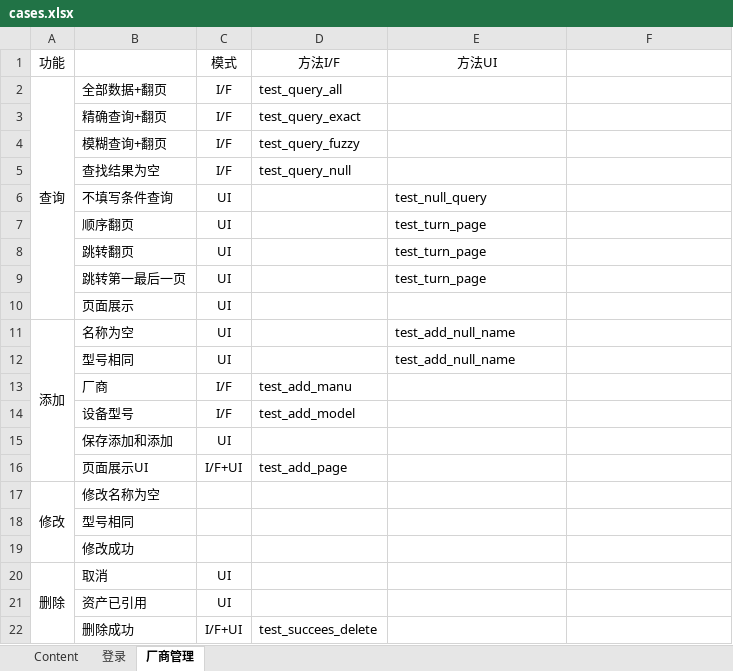
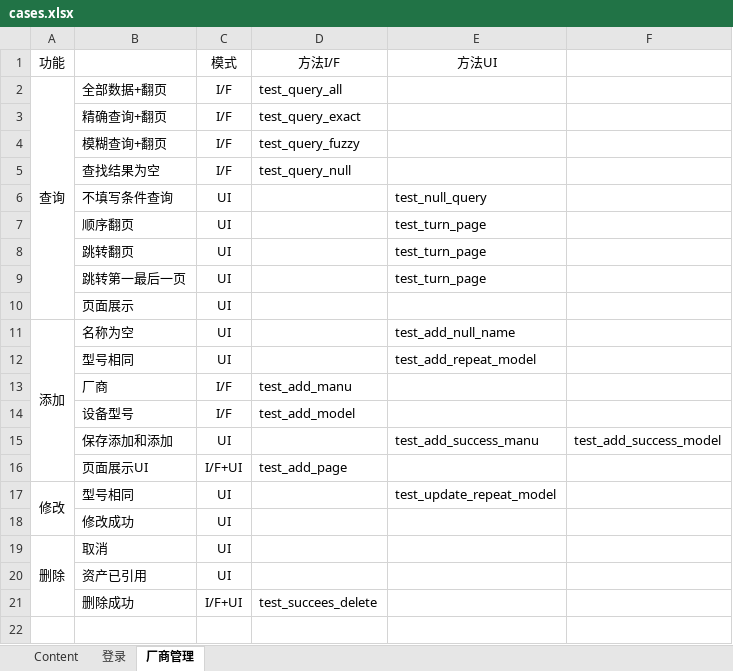
Before and after one commit to DorisQian/selenium2, an Excel workbook: conf/cases.xlsx, sheet 厂商管理, drawn as a sheet; values as stored, in another font and other column widths than the file's, no borders; removed rows and columns are numbered as before the commit, all else as after; the diff names each change by its address in the sheet, - before the commit and + after, or states it on an @@ line.

```diff
--- a/conf/cases.xlsx (sheet 厂商管理)
+++ b/conf/cases.xlsx (sheet 厂商管理)
-E12 (方法UI): test_add_null_name
+E12 (方法UI): test_add_repeat_model
-E15 (方法UI): (empty)
+E15 (方法UI): test_add_success_manu
-F15: (empty)
+F15: test_add_success_model
-row 17: 修改 | 修改名称为空
-A17 (功能): (empty)
+A17 (功能): 修改
+A17:A18 merged
-C17:C18 (模式): (empty)
+C17:C18 (模式): UI
-E17 (方法UI): (empty)
+E17 (方法UI): test_update_repeat_model
```
Also changed, not shown: 1 other file.
